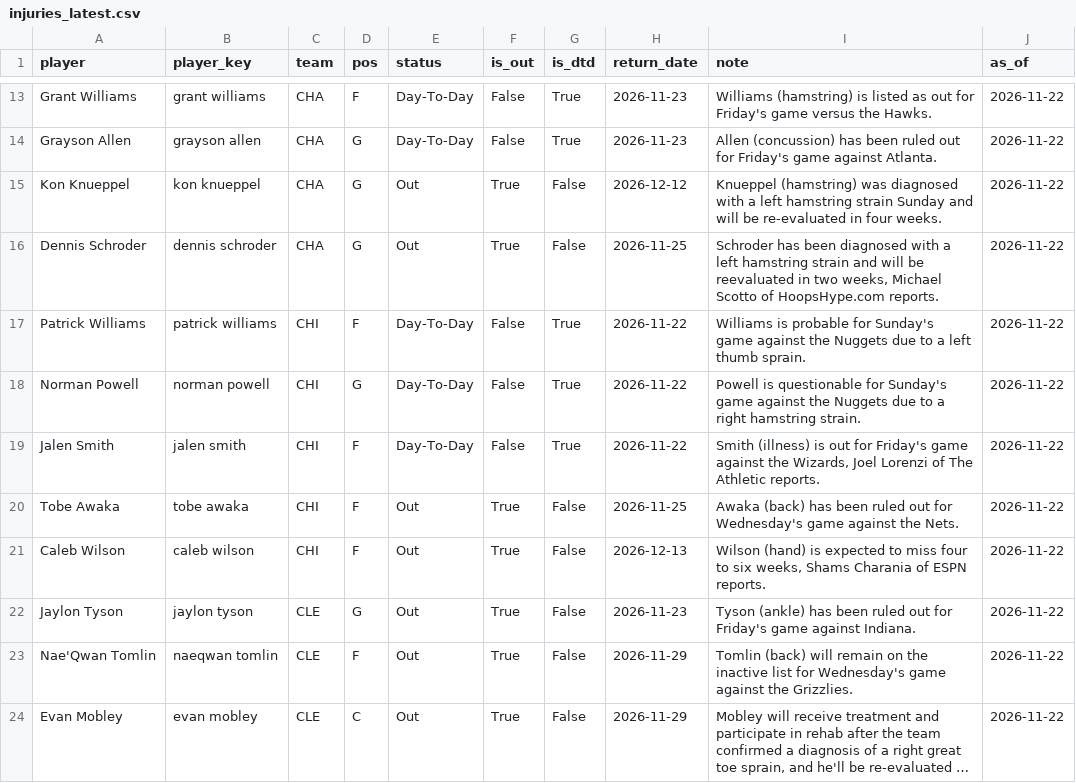
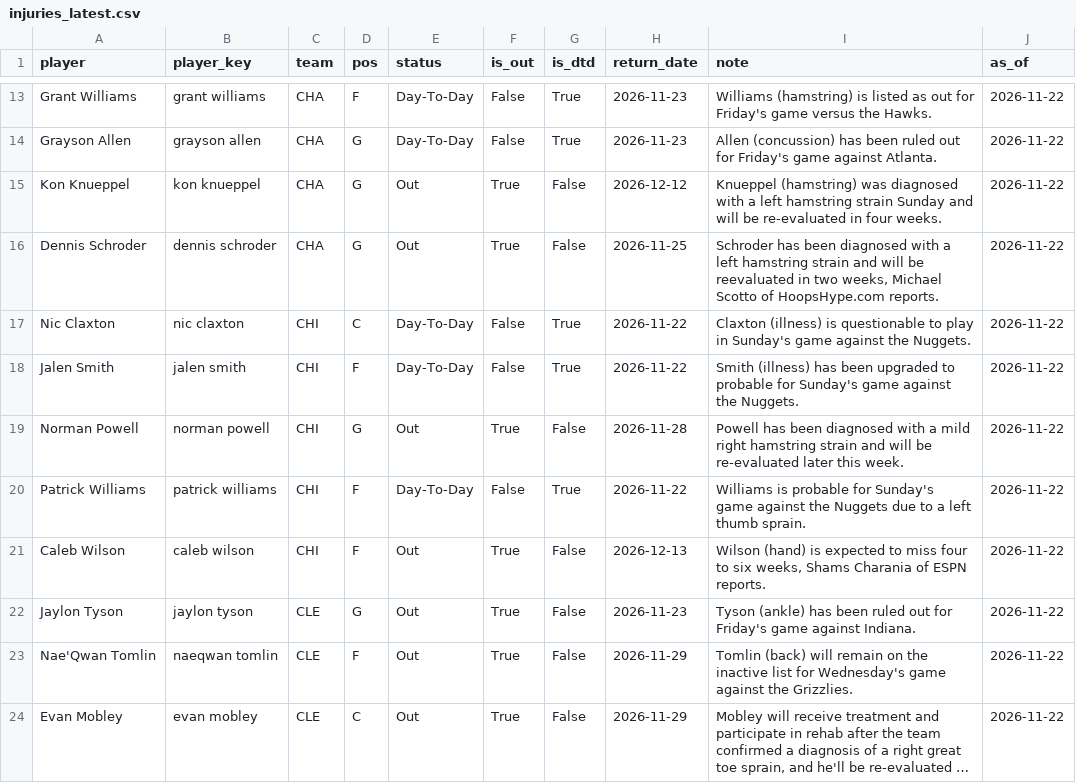
Before and after one commit to KyShiesty919/NBA-Props, a CSV file: data/injuries_latest.csv, drawn as a sheet; only a part is shown, gaps mark what is left out; long unchanged cells end in …; removed rows and columns are numbered as before the commit, all else as after; the diff covers the shown part only; the diff names each change by its address in the sheet, - before the commit and + after, or states it on an @@ line.

```diff
--- a/data/injuries_latest.csv
+++ b/data/injuries_latest.csv
+row 17: Nic Claxton | nic claxton | CHI | C | Day-To-Day | False | True | 2026-11-22 | Claxton (illness) is questionable to play in Sunday's game against the Nuggets. | 2026-11-22
+row 18: Jalen Smith | jalen smith | CHI | F | Day-To-Day | False | True | 2026-11-22 | Smith (illness) has been upgraded to probable for Sunday's game against the Nuggets. | 2026-11-22
+row 19: Norman Powell | norman powell | CHI | G | Out | True | False | 2026-11-28 | Powell has been diagnosed with a mild right hamstring strain and will be re-evaluated later this week. | 2026-11-22
-row 18: Norman Powell | norman powell | CHI | G | Day-To-Day | False | True | 2026-11-22 | Powell is questionable for Sunday's game against the Nuggets due to a right hamstring strain. | 2026-11-22
-row 19: Jalen Smith | jalen smith | CHI | F | Day-To-Day | False | True | 2026-11-22 | Smith (illness) is out for Friday's game against the Wizards, Joel Lorenzi of The Athletic reports. | 2026-11-22
-row 20: Tobe Awaka | tobe awaka | CHI | F | Out | True | False | 2026-11-25 | Awaka (back) has been ruled out for Wednesday's game against the Nets. | 2026-11-22
```
Also changed, not shown: 4 added rows, 4 removed rows and 28 edited cells elsewhere in this file, data/gamelogs_2026-27.csv, data/picks_ledger.csv, 2 other files.
